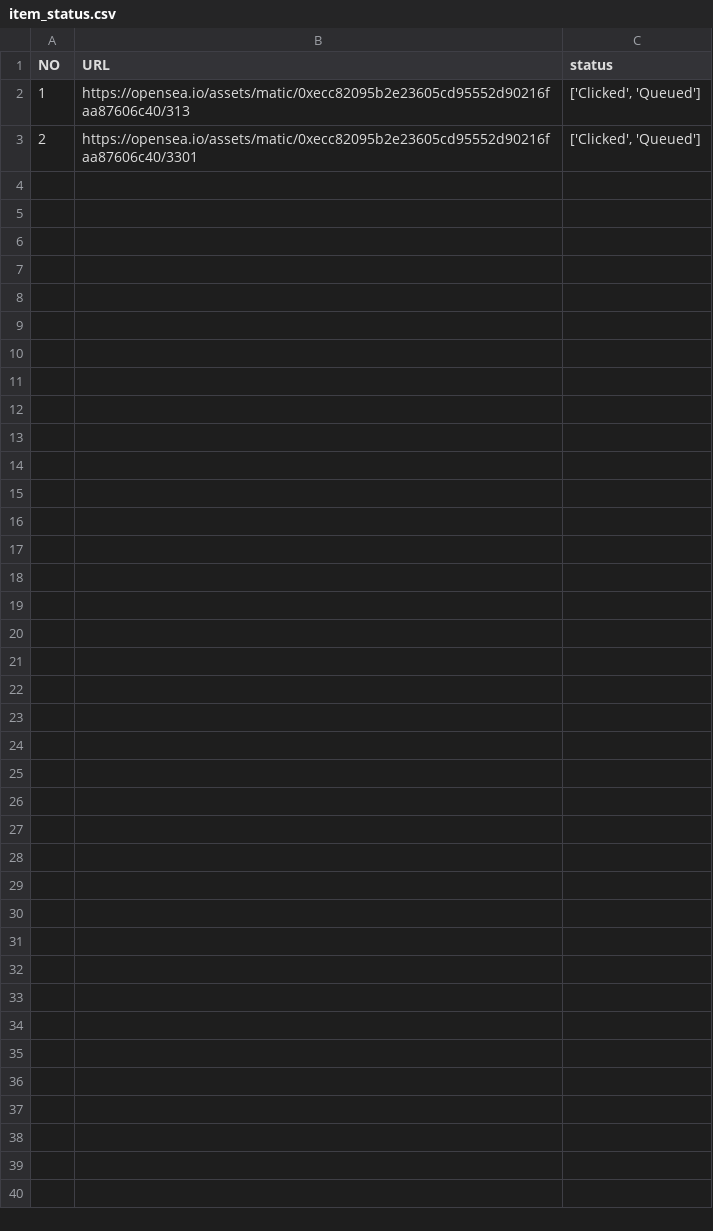
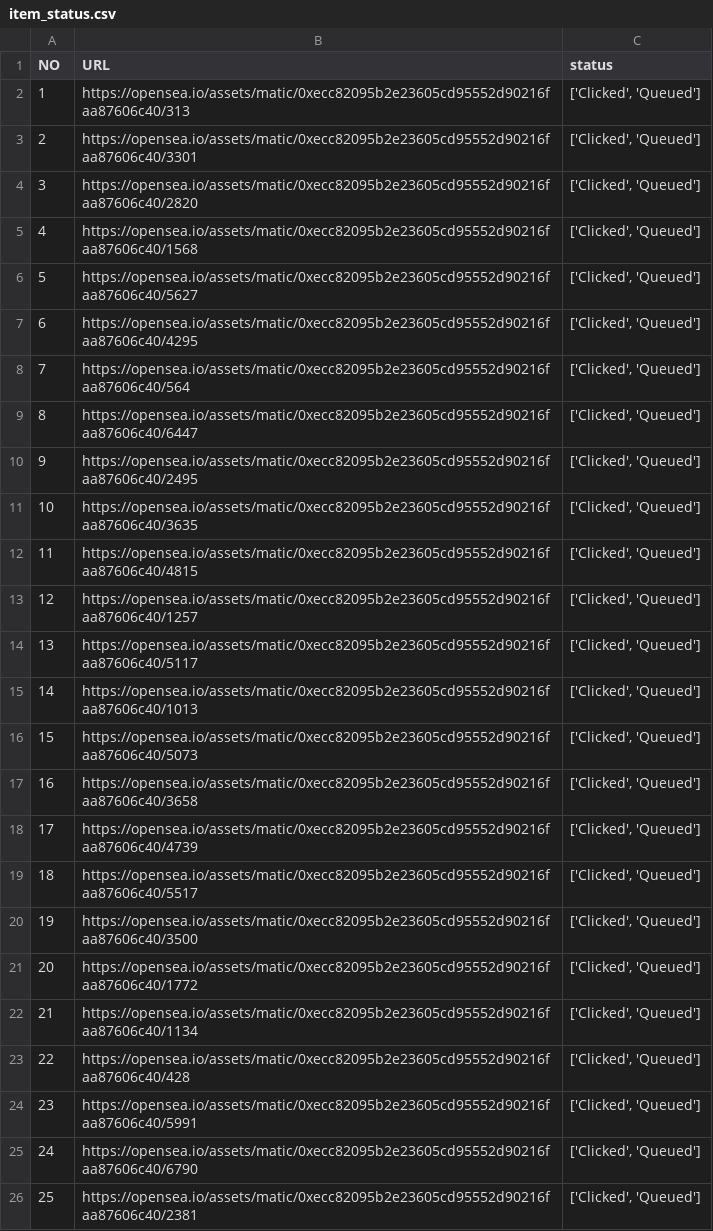
Before and after one commit to ASwordsman/selenium_to_item_csv, a CSV file: item_status.csv, drawn as a sheet; the diff names each change by its address in the sheet, - before the commit and + after, or states it on an @@ line.

Commit message:
add status error

```diff
--- a/item_status.csv
+++ b/item_status.csv
+row 4: 3 | https://opensea.io/assets/matic/0xecc82095b2e23605cd95552d90216faa87606c40/2820 | ['Clicked', 'Queued']
+row 5: 4 | https://opensea.io/assets/matic/0xecc82095b2e23605cd95552d90216faa87606c40/1568 | ['Clicked', 'Queued']
+row 6: 5 | https://opensea.io/assets/matic/0xecc82095b2e23605cd95552d90216faa87606c40/5627 | ['Clicked', 'Queued']
+row 7: 6 | https://opensea.io/assets/matic/0xecc82095b2e23605cd95552d90216faa87606c40/4295 | ['Clicked', 'Queued']
+row 8: 7 | https://opensea.io/assets/matic/0xecc82095b2e23605cd95552d90216faa87606c40/564 | ['Clicked', 'Queued']
+row 9: 8 | https://opensea.io/assets/matic/0xecc82095b2e23605cd95552d90216faa87606c40/6447 | ['Clicked', 'Queued']
+row 10: 9 | https://opensea.io/assets/matic/0xecc82095b2e23605cd95552d90216faa87606c40/2495 | ['Clicked', 'Queued']
+row 11: 10 | https://opensea.io/assets/matic/0xecc82095b2e23605cd95552d90216faa87606c40/3635 | ['Clicked', 'Queued']
+row 12: 11 | https://opensea.io/assets/matic/0xecc82095b2e23605cd95552d90216faa87606c40/4815 | ['Clicked', 'Queued']
+row 13: 12 | https://opensea.io/assets/matic/0xecc82095b2e23605cd95552d90216faa87606c40/1257 | ['Clicked', 'Queued']
+row 14: 13 | https://opensea.io/assets/matic/0xecc82095b2e23605cd95552d90216faa87606c40/5117 | ['Clicked', 'Queued']
+row 15: 14 | https://opensea.io/assets/matic/0xecc82095b2e23605cd95552d90216faa87606c40/1013 | ['Clicked', 'Queued']
+row 16: 15 | https://opensea.io/assets/matic/0xecc82095b2e23605cd95552d90216faa87606c40/5073 | ['Clicked', 'Queued']
+row 17: 16 | https://opensea.io/assets/matic/0xecc82095b2e23605cd95552d90216faa87606c40/3658 | ['Clicked', 'Queued']
+row 18: 17 | https://opensea.io/assets/matic/0xecc82095b2e23605cd95552d90216faa87606c40/4739 | ['Clicked', 'Queued']
+row 19: 18 | https://opensea.io/assets/matic/0xecc82095b2e23605cd95552d90216faa87606c40/5517 | ['Clicked', 'Queued']
+row 20: 19 | https://opensea.io/assets/matic/0xecc82095b2e23605cd95552d90216faa87606c40/3500 | ['Clicked', 'Queued']
+row 21: 20 | https://opensea.io/assets/matic/0xecc82095b2e23605cd95552d90216faa87606c40/1772 | ['Clicked', 'Queued']
+row 22: 21 | https://opensea.io/assets/matic/0xecc82095b2e23605cd95552d90216faa87606c40/1134 | ['Clicked', 'Queued']
+row 23: 22 | https://opensea.io/assets/matic/0xecc82095b2e23605cd95552d90216faa87606c40/428 | ['Clicked', 'Queued']
+row 24: 23 | https://opensea.io/assets/matic/0xecc82095b2e23605cd95552d90216faa87606c40/5991 | ['Clicked', 'Queued']
+row 25: 24 | https://opensea.io/assets/matic/0xecc82095b2e23605cd95552d90216faa87606c40/6790 | ['Clicked', 'Queued']
+row 26: 25 | https://opensea.io/assets/matic/0xecc82095b2e23605cd95552d90216faa87606c40/2381 | ['Clicked', 'Queued']
```
Also changed, not shown: 1 other file.
